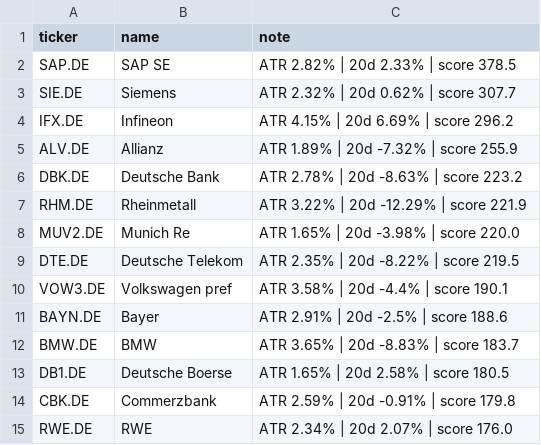
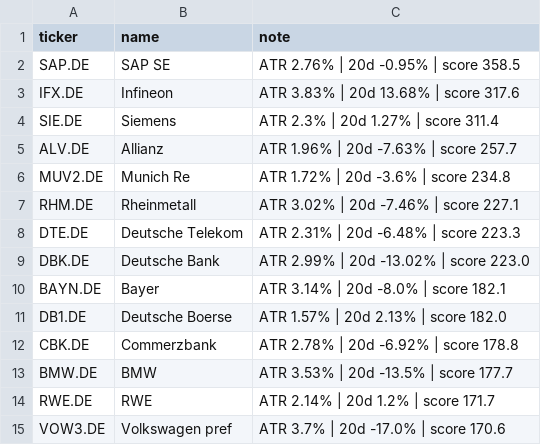
Before and after one commit to amaccountant/swing-agent, a CSV file: watchlist.csv, drawn as a sheet.

```diff
--- a/watchlist.csv
+++ b/watchlist.csv
@@ -1,15 +1,15 @@
 ticker,name,note
-SAP.DE,SAP SE,ATR 2.82% | 20d 2.33% | score 378.5
-SIE.DE,Siemens,ATR 2.32% | 20d 0.62% | score 307.7
-IFX.DE,Infineon,ATR 4.15% | 20d 6.69% | score 296.2
-ALV.DE,Allianz,ATR 1.89% | 20d -7.32% | score 255.9
-DBK.DE,Deutsche Bank,ATR 2.78% | 20d -8.63% | score 223.2
-RHM.DE,Rheinmetall,ATR 3.22% | 20d -12.29% | score 221.9
-MUV2.DE,Munich Re,ATR 1.65% | 20d -3.98% | score 220.0
-DTE.DE,Deutsche Telekom,ATR 2.35% | 20d -8.22% | score 219.5
-VOW3.DE,Volkswagen pref,ATR 3.58% | 20d -4.4% | score 190.1
-BAYN.DE,Bayer,ATR 2.91% | 20d -2.5% | score 188.6
-BMW.DE,BMW,ATR 3.65% | 20d -8.83% | score 183.7
-DB1.DE,Deutsche Boerse,ATR 1.65% | 20d 2.58% | score 180.5
-CBK.DE,Commerzbank,ATR 2.59% | 20d -0.91% | score 179.8
-RWE.DE,RWE,ATR 2.34% | 20d 2.07% | score 176.0
+SAP.DE,SAP SE,ATR 2.76% | 20d -0.95% | score 358.5
+IFX.DE,Infineon,ATR 3.83% | 20d 13.68% | score 317.6
+SIE.DE,Siemens,ATR 2.3% | 20d 1.27% | score 311.4
+ALV.DE,Allianz,ATR 1.96% | 20d -7.63% | score 257.7
+MUV2.DE,Munich Re,ATR 1.72% | 20d -3.6% | score 234.8
+RHM.DE,Rheinmetall,ATR 3.02% | 20d -7.46% | score 227.1
+DTE.DE,Deutsche Telekom,ATR 2.31% | 20d -6.48% | score 223.3
+DBK.DE,Deutsche Bank,ATR 2.99% | 20d -13.02% | score 223.0
+BAYN.DE,Bayer,ATR 3.14% | 20d -8.0% | score 182.1
+DB1.DE,Deutsche Boerse,ATR 1.57% | 20d 2.13% | score 182.0
+CBK.DE,Commerzbank,ATR 2.78% | 20d -6.92% | score 178.8
+BMW.DE,BMW,ATR 3.53% | 20d -13.5% | score 177.7
+RWE.DE,RWE,ATR 2.14% | 20d 1.2% | score 171.7
+VOW3.DE,Volkswagen pref,ATR 3.7% | 20d -17.0% | score 170.6
```
Also changed, not shown: 3 other files.
